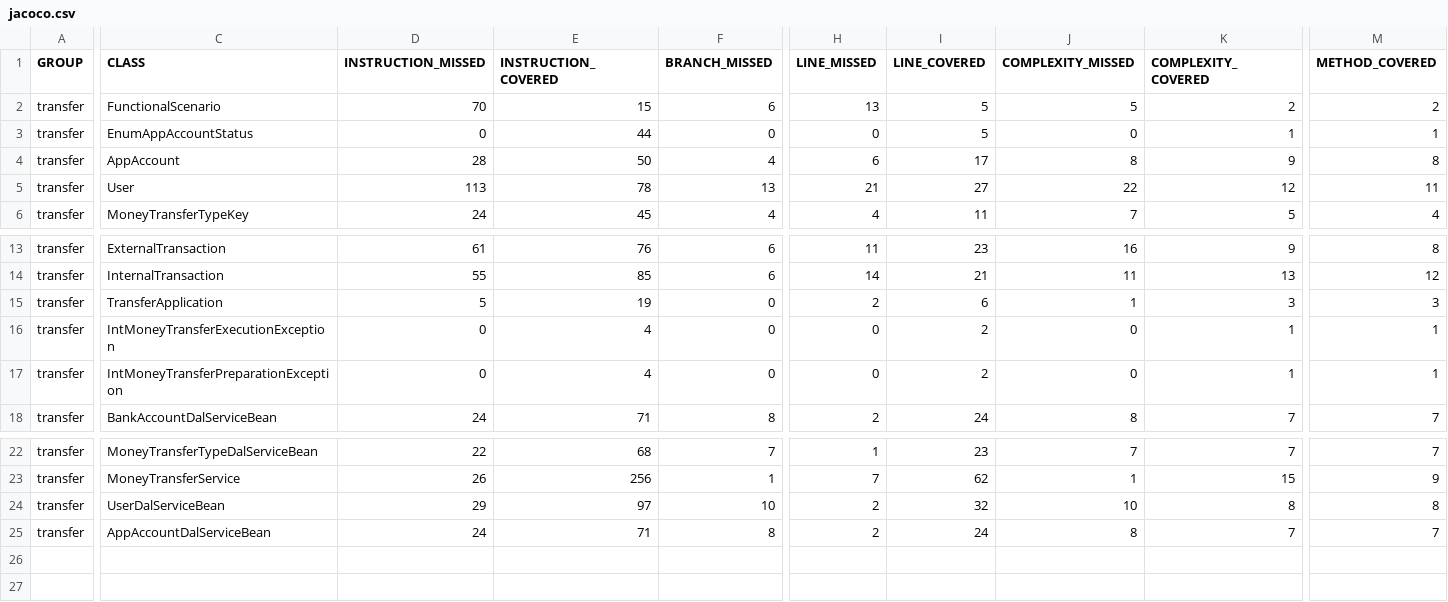
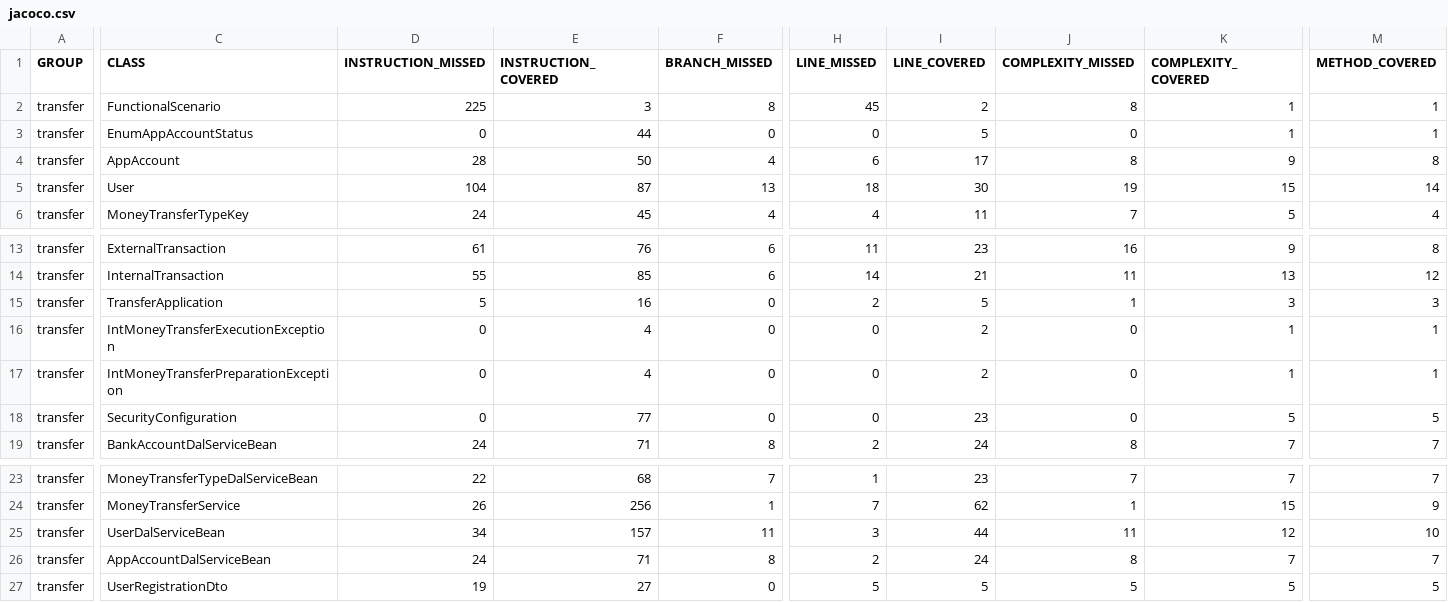
Before and after one commit to jedi10/P06_DAJAVA_SpringBoot_DAL_BDD, a CSV file: docs/jacoco/jacoco.csv, drawn as a sheet; only a part is shown, gaps mark what is left out; addresses are those after the commit; rows hold the shown columns only; the diff covers the shown part only; the diff names each change by its address in the sheet, - before the commit and + after, or states it on an @@ line.

Commit message:
Jacoco Coverage Generated

```diff
--- a/docs/jacoco/jacoco.csv
+++ b/docs/jacoco/jacoco.csv
-D2 (INSTRUCTION_MISSED): 70
+D2 (INSTRUCTION_MISSED): 225
-E2 (INSTRUCTION_COVERED): 15
+E2 (INSTRUCTION_COVERED): 3
-F2 (BRANCH_MISSED): 6
+F2 (BRANCH_MISSED): 8
-H2 (LINE_MISSED): 13
+H2 (LINE_MISSED): 45
-I2 (LINE_COVERED): 5
+I2 (LINE_COVERED): 2
-J2 (COMPLEXITY_MISSED): 5
+J2 (COMPLEXITY_MISSED): 8
-K2 (COMPLEXITY_COVERED): 2
+K2 (COMPLEXITY_COVERED): 1
-M2 (METHOD_COVERED): 2
+M2 (METHOD_COVERED): 1
-D5 (INSTRUCTION_MISSED): 113
+D5 (INSTRUCTION_MISSED): 104
-E5 (INSTRUCTION_COVERED): 78
+E5 (INSTRUCTION_COVERED): 87
-H5 (LINE_MISSED): 21
+H5 (LINE_MISSED): 18
-I5 (LINE_COVERED): 27
+I5 (LINE_COVERED): 30
-J5 (COMPLEXITY_MISSED): 22
+J5 (COMPLEXITY_MISSED): 19
-K5 (COMPLEXITY_COVERED): 12
+K5 (COMPLEXITY_COVERED): 15
-M5 (METHOD_COVERED): 11
+M5 (METHOD_COVERED): 14
-E15 (INSTRUCTION_COVERED): 19
+E15 (INSTRUCTION_COVERED): 16
-I15 (LINE_COVERED): 6
+I15 (LINE_COVERED): 5
+row 18: transfer | SecurityConfiguration | 0 | 77 | 0 | 0 | 23 | 0 | 5 | 5
-D25 (INSTRUCTION_MISSED): 29
+D25 (INSTRUCTION_MISSED): 34
-E25 (INSTRUCTION_COVERED): 97
+E25 (INSTRUCTION_COVERED): 157
-F25 (BRANCH_MISSED): 10
+F25 (BRANCH_MISSED): 11
-H25 (LINE_MISSED): 2
+H25 (LINE_MISSED): 3
-I25 (LINE_COVERED): 32
+I25 (LINE_COVERED): 44
-J25 (COMPLEXITY_MISSED): 10
+J25 (COMPLEXITY_MISSED): 11
-K25 (COMPLEXITY_COVERED): 8
+K25 (COMPLEXITY_COVERED): 12
-M25 (METHOD_COVERED): 8
+M25 (METHOD_COVERED): 10
+row 27: transfer | UserRegistrationDto | 19 | 27 | 0 | 5 | 5 | 5 | 5 | 5
```
Also changed, not shown: 4 edited cells elsewhere in this file, 27 other files.
